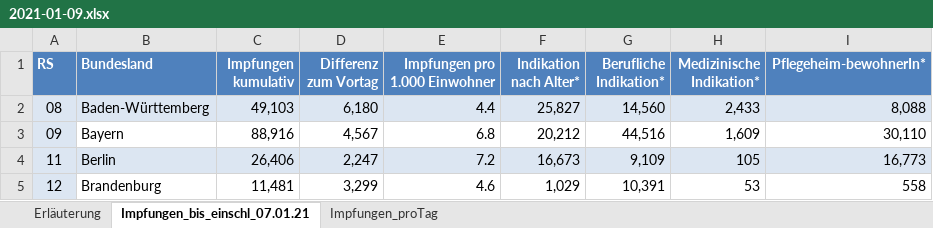
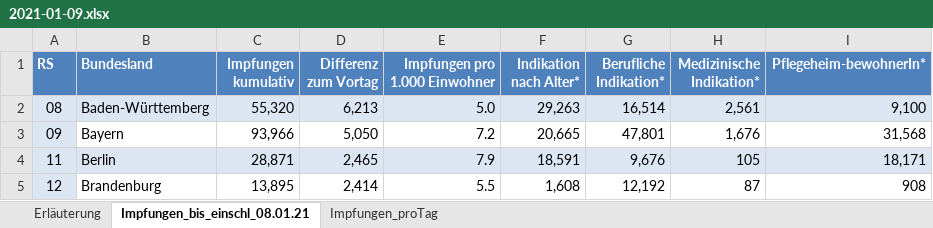
Before and after one commit to wiomoc/geimpft, an Excel workbook: 2021-01-09.xlsx, sheet Impfungen_bis_einschl_08.01.21, drawn as a sheet; only a part is shown; values as stored, in another font and other column widths than the file's, no borders; the diff covers the shown part only; the diff names each change by its address in the sheet, - before the commit and + after, or states it on an @@ line.

```diff
--- a/2021-01-09.xlsx (sheet Impfungen_bis_einschl_08.01.21)
+++ b/2021-01-09.xlsx (sheet Impfungen_bis_einschl_08.01.21)
-sheet tab: Impfungen_bis_einschl_07.01.21
+sheet tab: Impfungen_bis_einschl_08.01.21
-C2 (Impfungen kumulativ): 49,103
+C2 (Impfungen kumulativ): 55,320
-D2 (Differenz zum Vortag): 6,180
+D2 (Differenz zum Vortag): 6,213
-E2 (Impfungen pro 1.000 Einwohner): 4.4
+E2 (Impfungen pro 1.000 Einwohner): 5.0
-F2 (Indikation nach Alter*): 25,827
+F2 (Indikation nach Alter*): 29,263
-G2 (Berufliche Indikation*): 14,560
+G2 (Berufliche Indikation*): 16,514
-H2 (Medizinische Indikation*): 2,433
+H2 (Medizinische Indikation*): 2,561
-I2 (Pflegeheim-bewohnerIn*): 8,088
+I2 (Pflegeheim-bewohnerIn*): 9,100
-C3 (Impfungen kumulativ): 88,916
+C3 (Impfungen kumulativ): 93,966
-D3 (Differenz zum Vortag): 4,567
+D3 (Differenz zum Vortag): 5,050
-E3 (Impfungen pro 1.000 Einwohner): 6.8
+E3 (Impfungen pro 1.000 Einwohner): 7.2
-F3 (Indikation nach Alter*): 20,212
+F3 (Indikation nach Alter*): 20,665
-G3 (Berufliche Indikation*): 44,516
+G3 (Berufliche Indikation*): 47,801
-H3 (Medizinische Indikation*): 1,609
+H3 (Medizinische Indikation*): 1,676
-I3 (Pflegeheim-bewohnerIn*): 30,110
+I3 (Pflegeheim-bewohnerIn*): 31,568
-C4 (Impfungen kumulativ): 26,406
+C4 (Impfungen kumulativ): 28,871
-D4 (Differenz zum Vortag): 2,247
+D4 (Differenz zum Vortag): 2,465
-E4 (Impfungen pro 1.000 Einwohner): 7.2
+E4 (Impfungen pro 1.000 Einwohner): 7.9
-F4 (Indikation nach Alter*): 16,673
+F4 (Indikation nach Alter*): 18,591
-G4 (Berufliche Indikation*): 9,109
+G4 (Berufliche Indikation*): 9,676
-I4 (Pflegeheim-bewohnerIn*): 16,773
+I4 (Pflegeheim-bewohnerIn*): 18,171
-C5 (Impfungen kumulativ): 11,481
+C5 (Impfungen kumulativ): 13,895
-D5 (Differenz zum Vortag): 3,299
+D5 (Differenz zum Vortag): 2,414
-E5 (Impfungen pro 1.000 Einwohner): 4.6
+E5 (Impfungen pro 1.000 Einwohner): 5.5
-F5 (Indikation nach Alter*): 1,029
+F5 (Indikation nach Alter*): 1,608
-G5 (Berufliche Indikation*): 10,391
+G5 (Berufliche Indikation*): 12,192
-H5 (Medizinische Indikation*): 53
+H5 (Medizinische Indikation*): 87
-I5 (Pflegeheim-bewohnerIn*): 558
+I5 (Pflegeheim-bewohnerIn*): 908
```
Also changed, not shown: 1 added row, 1 removed row and 80 edited cells elsewhere in this sheet, sheet Impfungen_proTag, sheet Erläuterung, 1 other file.
